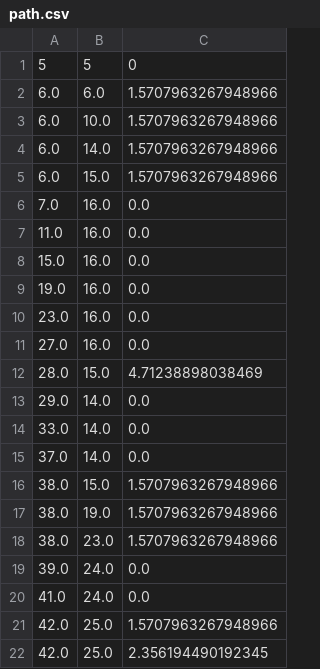
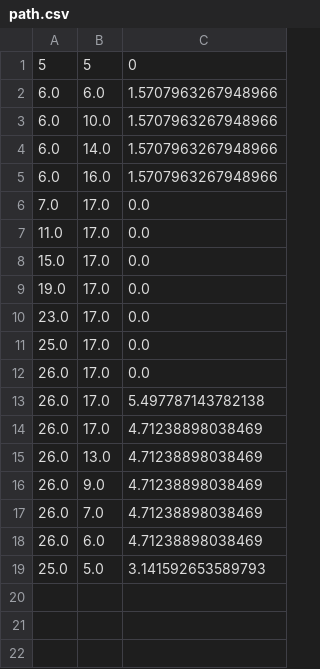
Before and after one commit to grzesiek2201/Cooperative-transportation-mobile-robots, a CSV file: src/testing/anytime_d_star/path.csv, drawn as a sheet.

Commit message:
fixed problems with trajectory from path in adastar

```diff
--- a/src/testing/anytime_d_star/path.csv
+++ b/src/testing/anytime_d_star/path.csv
@@ -4,19 +4,16 @@
 6.0, 14.0, 1.5707963267948966
-6.0, 15.0, 1.5707963267948966
-7.0, 16.0, 0.0
-11.0, 16.0, 0.0
-15.0, 16.0, 0.0
-19.0, 16.0, 0.0
-23.0, 16.0, 0.0
-27.0, 16.0, 0.0
-28.0, 15.0, 4.71238898038469
-29.0, 14.0, 0.0
-33.0, 14.0, 0.0
-37.0, 14.0, 0.0
-38.0, 15.0, 1.5707963267948966
-38.0, 19.0, 1.5707963267948966
-38.0, 23.0, 1.5707963267948966
-39.0, 24.0, 0.0
-41.0, 24.0, 0.0
-42.0, 25.0, 1.5707963267948966
-42.0, 25.0, 2.356194490192345
+6.0, 16.0, 1.5707963267948966
+7.0, 17.0, 0.0
+11.0, 17.0, 0.0
+15.0, 17.0, 0.0
+19.0, 17.0, 0.0
+23.0, 17.0, 0.0
+25.0, 17.0, 0.0
+26.0, 17.0, 0.0
+26.0, 17.0, 5.497787143782138
+26.0, 17.0, 4.71238898038469
+26.0, 13.0, 4.71238898038469
+26.0, 9.0, 4.71238898038469
+26.0, 7.0, 4.71238898038469
+26.0, 6.0, 4.71238898038469
+25.0, 5.0, 3.141592653589793
```
Also changed, not shown: src/testing/trajectory.csv, 5 other files.
